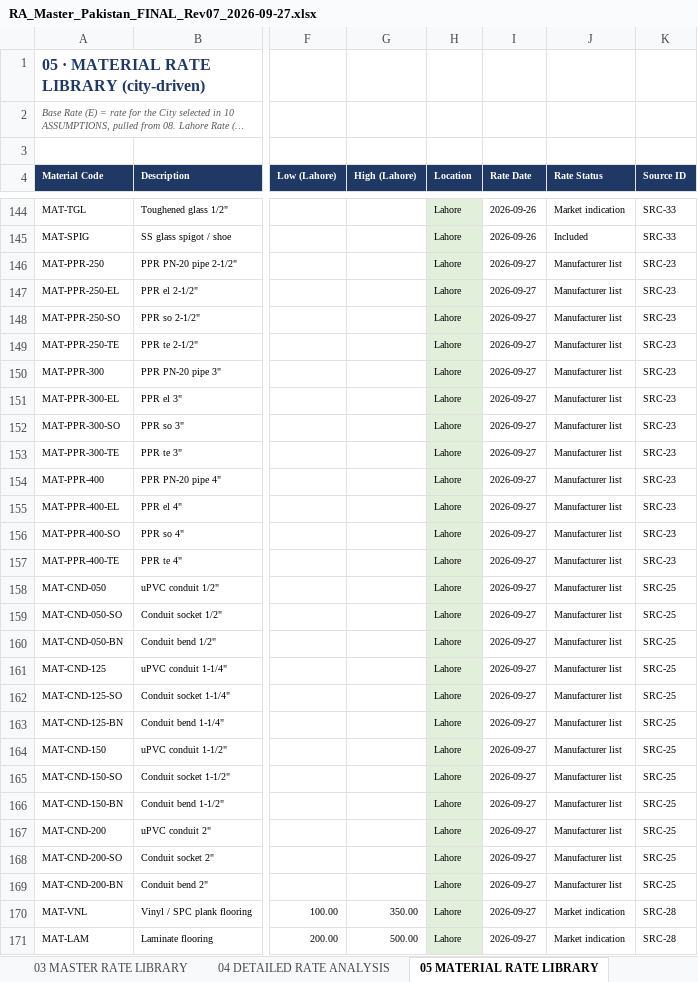
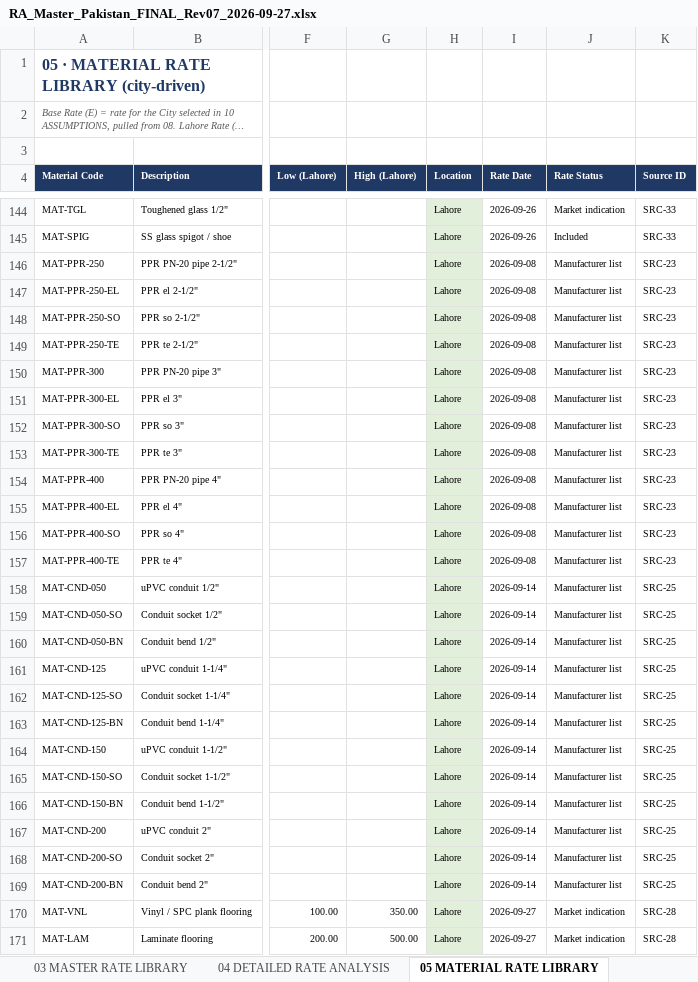
Before and after one commit to sajjadsj44-max/ZD-Dashboard, an Excel workbook: docs/RA_Master_Pakistan_FINAL_Rev07_2026-09-27.xlsx, sheet 05 MATERIAL RATE LIBRARY, drawn as a sheet; only a part is shown, gaps mark what is left out; long unchanged cells end in …; values as stored, in another font and other column widths than the file's, no borders; charts and pictures not drawn; the diff covers the shown part only; the diff names each change by its address in the sheet, - before the commit and + after, or states it on an @@ line.

```diff
--- a/docs/RA_Master_Pakistan_FINAL_Rev07_2026-09-27.xlsx (sheet 05 MATERIAL RATE LIBRARY)
+++ b/docs/RA_Master_Pakistan_FINAL_Rev07_2026-09-27.xlsx (sheet 05 MATERIAL RATE LIBRARY)
-I146:I157 (Rate Date): 2026-09-27
+I146:I157 (Rate Date): 2026-09-08
-I158:I169 (Rate Date): 2026-09-27
+I158:I169 (Rate Date): 2026-09-14
```
Also changed, not shown: 38 edited cells elsewhere in this sheet, sheet 19 REVISION LOG, 7 other files.
